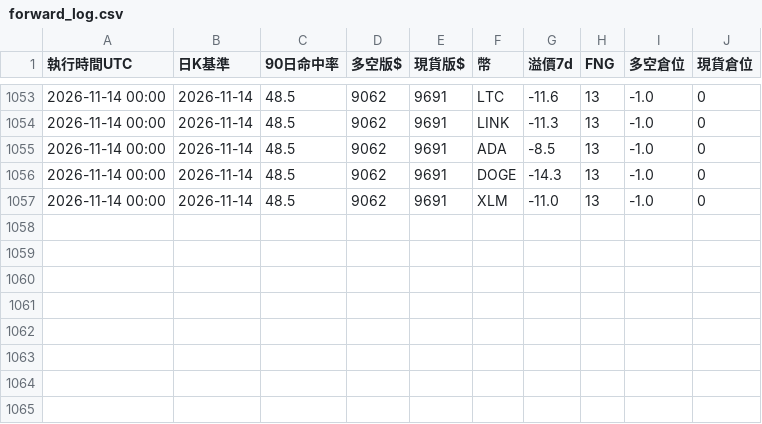
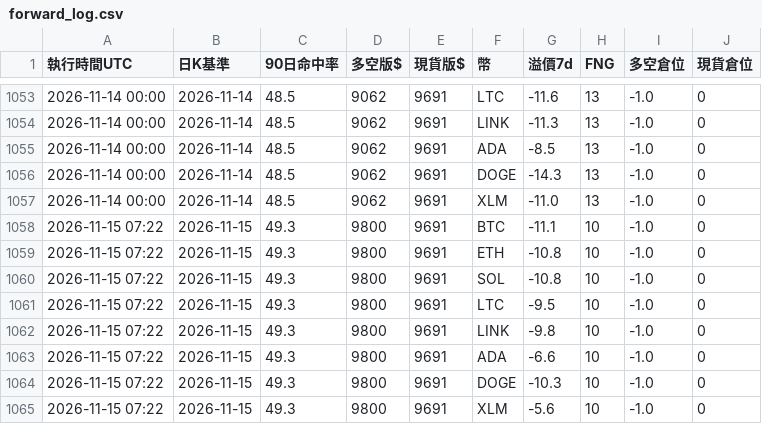
Before and after one commit to pidasin/crypto_forward, a CSV file: forward_log.csv, drawn as a sheet; only a part is shown, gaps mark what is left out.

```diff
--- a/forward_log.csv
+++ b/forward_log.csv
@@ -1057 +1057,9 @@
 2026-11-14 00:00,2026-11-14,48.5,9062,9691,XLM,-11.0,13,-1.0,0
+2026-11-15 07:22,2026-11-15,49.3,9800,9691,BTC,-11.1,10,-1.0,0
+2026-11-15 07:22,2026-11-15,49.3,9800,9691,ETH,-10.8,10,-1.0,0
+2026-11-15 07:22,2026-11-15,49.3,9800,9691,SOL,-10.8,10,-1.0,0
+2026-11-15 07:22,2026-11-15,49.3,9800,9691,LTC,-9.5,10,-1.0,0
+2026-11-15 07:22,2026-11-15,49.3,9800,9691,LINK,-9.8,10,-1.0,0
+2026-11-15 07:22,2026-11-15,49.3,9800,9691,ADA,-6.6,10,-1.0,0
+2026-11-15 07:22,2026-11-15,49.3,9800,9691,DOGE,-10.3,10,-1.0,0
+2026-11-15 07:22,2026-11-15,49.3,9800,9691,XLM,-5.6,10,-1.0,0
```
